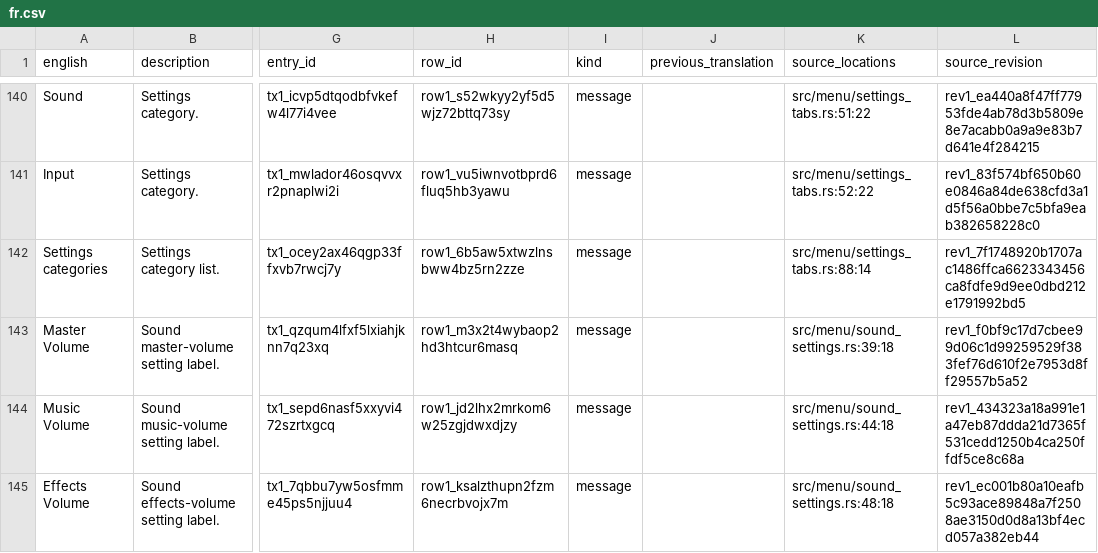
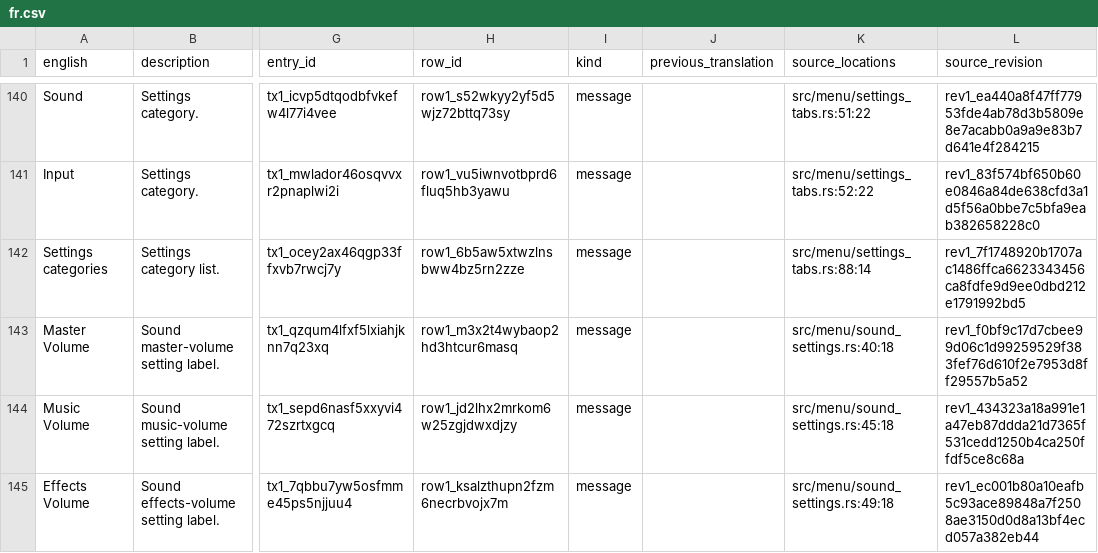
Before and after one commit to thurn/battlement, a CSV file: samples/chess/rules/localization/fr.csv, drawn as a sheet; only a part is shown, gaps mark what is left out; the diff covers the shown part only; the diff names each change by its address in the sheet, - before the commit and + after, or states it on an @@ line.

Commit message:
feat(chess): route audio through shared settings

```diff
--- a/samples/chess/rules/localization/fr.csv
+++ b/samples/chess/rules/localization/fr.csv
-K143 (source_locations): src/menu/sound_settings.rs:39:18
+K143 (source_locations): src/menu/sound_settings.rs:40:18
-K144 (source_locations): src/menu/sound_settings.rs:44:18
+K144 (source_locations): src/menu/sound_settings.rs:45:18
-K145 (source_locations): src/menu/sound_settings.rs:48:18
+K145 (source_locations): src/menu/sound_settings.rs:49:18
```
Also changed, not shown: 1 added row and 3 edited cells elsewhere in this file, samples/chess/rules/localization/en-US.csv, 22 other files.
